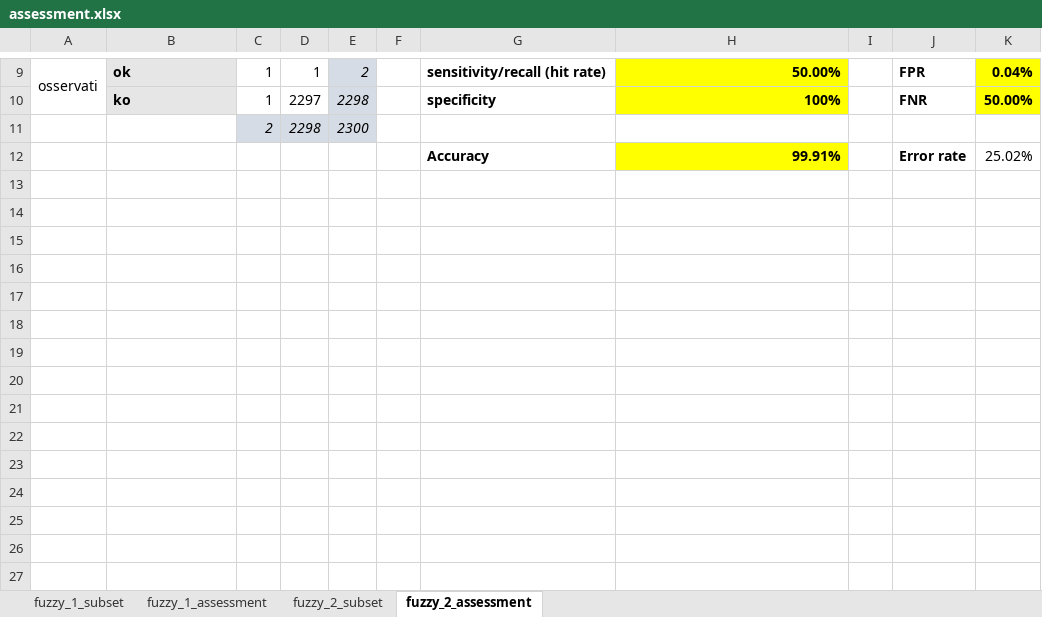
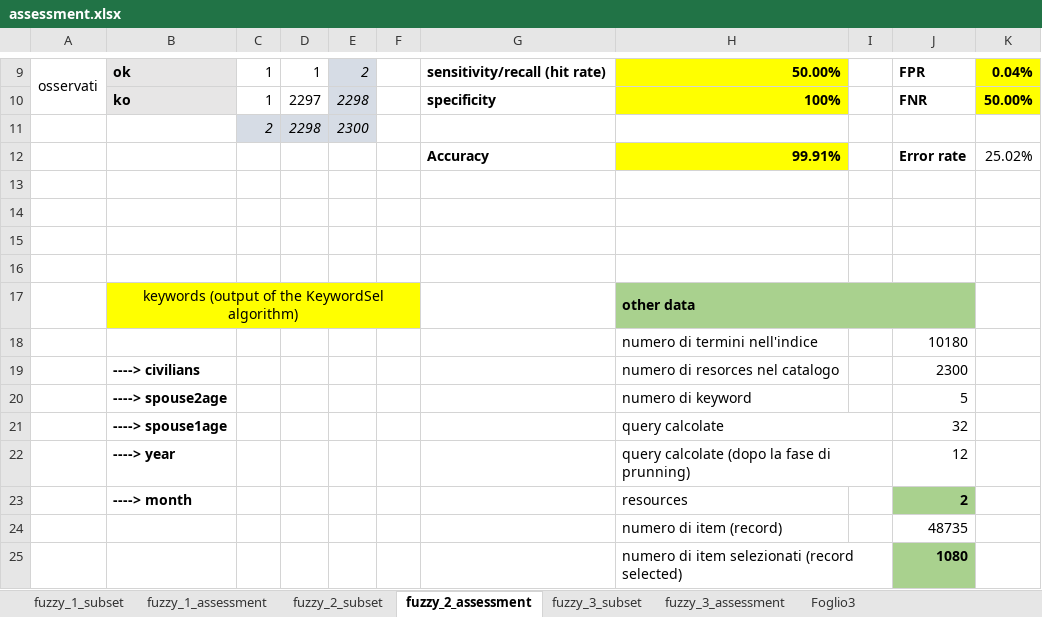
Before and after one commit to HammerProject/HammerDataProject, an Excel workbook: hammer-colombo/fuzzy-examples/assessment.xlsx, sheet fuzzy_2_assessment, drawn as a sheet; only a part is shown, gaps mark what is left out; values as stored, in another font and other column widths than the file's, no borders; the diff names each change by its address in the sheet, - before the commit and + after, or states it on an @@ line.

Commit message:
assessment

```diff
--- a/hammer-colombo/fuzzy-examples/assessment.xlsx (sheet fuzzy_2_assessment)
+++ b/hammer-colombo/fuzzy-examples/assessment.xlsx (sheet fuzzy_2_assessment)
+sheet tab: fuzzy_3_subset
+sheet tab: fuzzy_3_assessment
+sheet tab: Foglio3
+row 13: (empty)
+row 14: (empty)
+row 15: (empty)
+row 16: (empty)
+row 17:  | keywords (output of the KeywordSel algorithm) |  |  |  |  |  | other data
+row 18:  |  |  |  |  |  |  | numero di termini nell'indice |  | 10180
+row 19:  | ----> civilians |  |  |  |  |  | numero di resorces nel catalogo |  | 2300
+row 20:  | ----> spouse2age |  |  |  |  |  | numero di keyword |  | 5
+row 21:  | ----> spouse1age |  |  |  |  |  | query calcolate |  | 32
+row 22:  | ----> year |  |  |  |  |  | query calcolate (dopo la fase di prunning) |  | 12
+row 23:  | ----> month |  |  |  |  |  | resources |  | 2
+row 24:  |  |  |  |  |  |  | numero di item (record) |  | 48735
+row 25:  |  |  |  |  |  |  | numero di item selezionati (record selected) |  | 1080
```
Also changed, not shown: sheet fuzzy_1_assessment, 2 other files.
